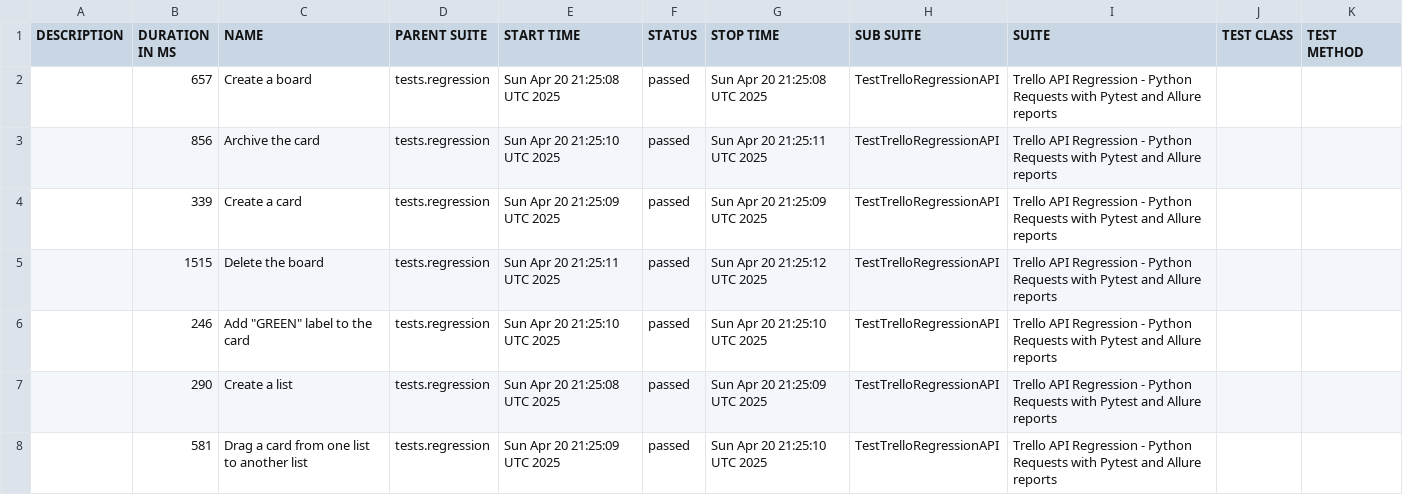
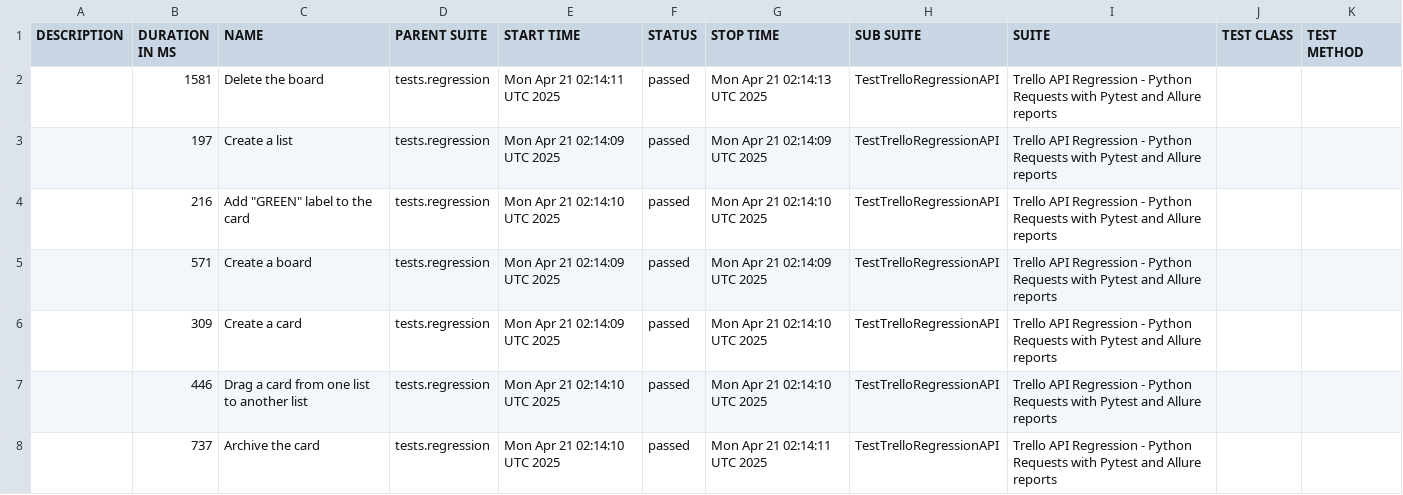
Before and after one commit to vkqapro/pythonRequestsAPI, a CSV file: data/suites.csv, drawn as a sheet.

Commit message:
Deploying to gh-pages from @ vkqapro/pythonRequestsAPI@35859a215af848e7e6b5d2f0d7978cee2e6928b4 🚀

```diff
--- a/data/suites.csv
+++ b/data/suites.csv
@@ -1,8 +1,8 @@
 "DESCRIPTION","DURATION IN MS","NAME","PARENT SUITE","START TIME","STATUS","STOP TIME","SUB SUITE","SUITE","TEST CLASS","TEST METHOD"
-"","657","Create a board","tests.regression","Sun Apr 20 21:25:08 UTC 2025","passed","Sun Apr 20 21:25:08 UTC 2025","TestTrelloRegressionAPI","Trello API Regression - Python Requests with Pytest and Allure reports","",""
-"","856","Archive the card","tests.regression","Sun Apr 20 21:25:10 UTC 2025","passed","Sun Apr 20 21:25:11 UTC 2025","TestTrelloRegressionAPI","Trello API Regression - Python Requests with Pytest and Allure reports","",""
-"","339","Create a card","tests.regression","Sun Apr 20 21:25:09 UTC 2025","passed","Sun Apr 20 21:25:09 UTC 2025","TestTrelloRegressionAPI","Trello API Regression - Python Requests with Pytest and Allure reports","",""
-"","1515","Delete the board","tests.regression","Sun Apr 20 21:25:11 UTC 2025","passed","Sun Apr 20 21:25:12 UTC 2025","TestTrelloRegressionAPI","Trello API Regression - Python Requests with Pytest and Allure reports","",""
-"","246","Add ""GREEN"" label to the card","tests.regression","Sun Apr 20 21:25:10 UTC 2025","passed","Sun Apr 20 21:25:10 UTC 2025","TestTrelloRegressionAPI","Trello API Regression - Python Requests with Pytest and Allure reports","",""
-"","290","Create a list","tests.regression","Sun Apr 20 21:25:08 UTC 2025","passed","Sun Apr 20 21:25:09 UTC 2025","TestTrelloRegressionAPI","Trello API Regression - Python Requests with Pytest and Allure reports","",""
-"","581","Drag a card from one list to another list","tests.regression","Sun Apr 20 21:25:09 UTC 2025","passed","Sun Apr 20 21:25:10 UTC 2025","TestTrelloRegressionAPI","Trello API Regression - Python Requests with Pytest and Allure reports","",""
+"","1581","Delete the board","tests.regression","Mon Apr 21 02:14:11 UTC 2025","passed","Mon Apr 21 02:14:13 UTC 2025","TestTrelloRegressionAPI","Trello API Regression - Python Requests with Pytest and Allure reports","",""
+"","197","Create a list","tests.regression","Mon Apr 21 02:14:09 UTC 2025","passed","Mon Apr 21 02:14:09 UTC 2025","TestTrelloRegressionAPI","Trello API Regression - Python Requests with Pytest and Allure reports","",""
+"","216","Add ""GREEN"" label to the card","tests.regression","Mon Apr 21 02:14:10 UTC 2025","passed","Mon Apr 21 02:14:10 UTC 2025","TestTrelloRegressionAPI","Trello API Regression - Python Requests with Pytest and Allure reports","",""
+"","571","Create a board","tests.regression","Mon Apr 21 02:14:09 UTC 2025","passed","Mon Apr 21 02:14:09 UTC 2025","TestTrelloRegressionAPI","Trello API Regression - Python Requests with Pytest and Allure reports","",""
+"","309","Create a card","tests.regression","Mon Apr 21 02:14:09 UTC 2025","passed","Mon Apr 21 02:14:10 UTC 2025","TestTrelloRegressionAPI","Trello API Regression - Python Requests with Pytest and Allure reports","",""
+"","446","Drag a card from one list to another list","tests.regression","Mon Apr 21 02:14:10 UTC 2025","passed","Mon Apr 21 02:14:10 UTC 2025","TestTrelloRegressionAPI","Trello API Regression - Python Requests with Pytest and Allure reports","",""
+"","737","Archive the card","tests.regression","Mon Apr 21 02:14:10 UTC 2025","passed","Mon Apr 21 02:14:11 UTC 2025","TestTrelloRegressionAPI","Trello API Regression - Python Requests with Pytest and Allure reports","",""
```
Also changed, not shown: 28 other files.
